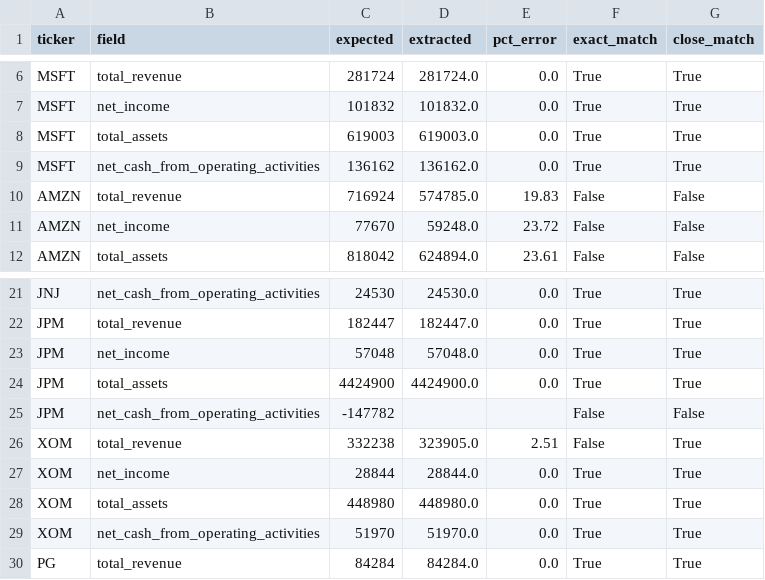
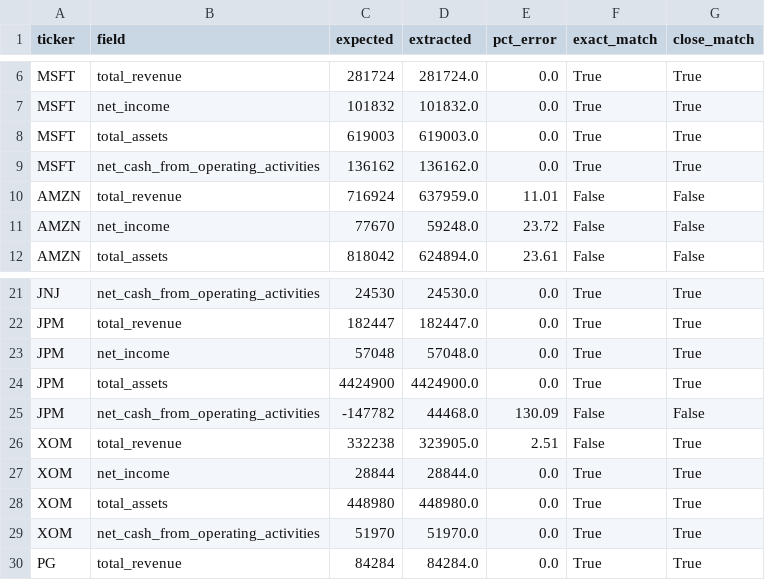
Before and after one commit to yongjinjiang/ai_data_fetch_10k, a CSV file: results/comparison_v4.csv, drawn as a sheet; only a part is shown, gaps mark what is left out.

Commit message:
v4.2: improve multi-line row/column matching and fallback locator

```diff
--- a/results/comparison_v4.csv
+++ b/results/comparison_v4.csv
@@ -9,3 +9,3 @@ MSFT,total_assets,619003,619003.0,0.0,True,True
 MSFT,net_cash_from_operating_activities,136162,136162.0,0.0,True,True
-AMZN,total_revenue,716924,574785.0,19.83,False,False
+AMZN,total_revenue,716924,637959.0,11.01,False,False
 AMZN,net_income,77670,59248.0,23.72,False,False
@@ -24,3 +24,3 @@ JPM,net_income,57048,57048.0,0.0,True,True
 JPM,total_assets,4424900,4424900.0,0.0,True,True
-JPM,net_cash_from_operating_activities,-147782,,,False,False
+JPM,net_cash_from_operating_activities,-147782,44468.0,130.09,False,False
 XOM,total_revenue,332238,323905.0,2.51,False,True
```
Also changed, not shown: 6 other files.
